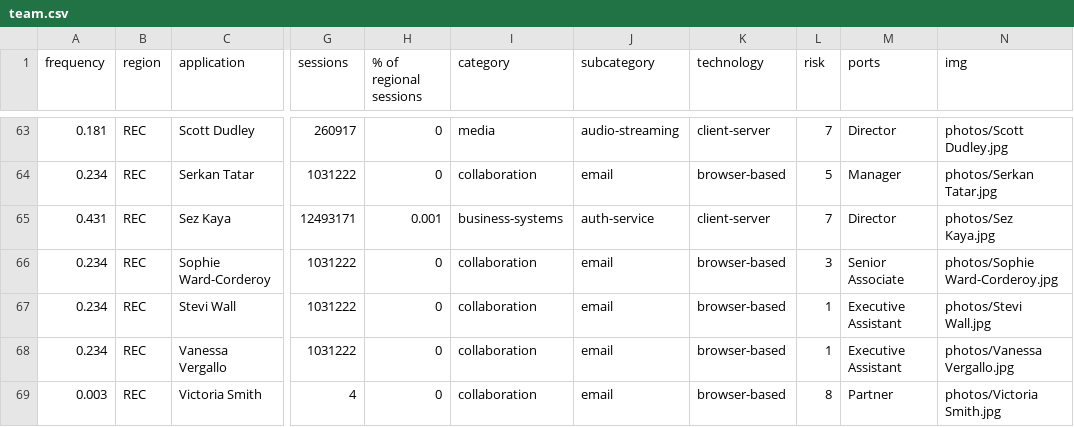
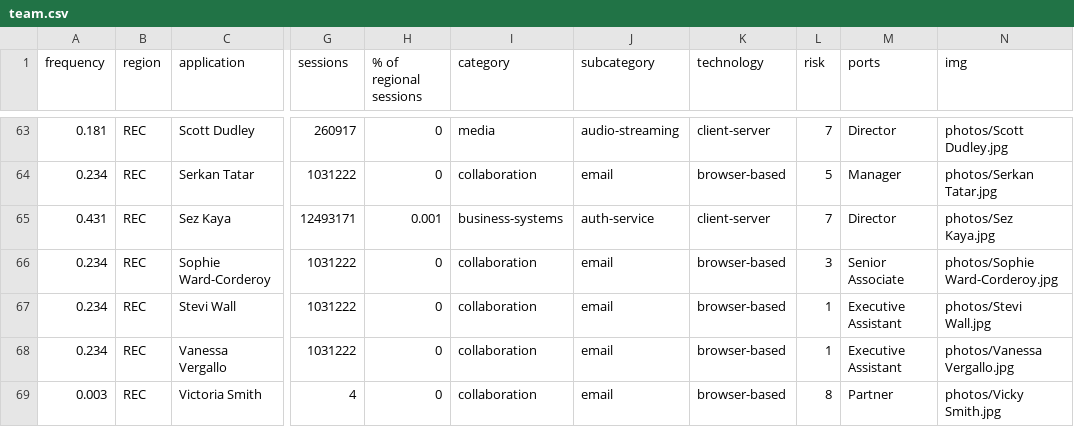
Before and after one commit to betheuil/mural, a CSV file: includes/team.csv, drawn as a sheet; only a part is shown, gaps mark what is left out; the diff names each change by its address in the sheet, - before the commit and + after, or states it on an @@ line.

```diff
--- a/includes/team.csv
+++ b/includes/team.csv
-N69 (img): photos/Victoria Smith.jpg
+N69 (img): photos/Vicky Smith.jpg
```
Also changed, not shown: 1 other file.
